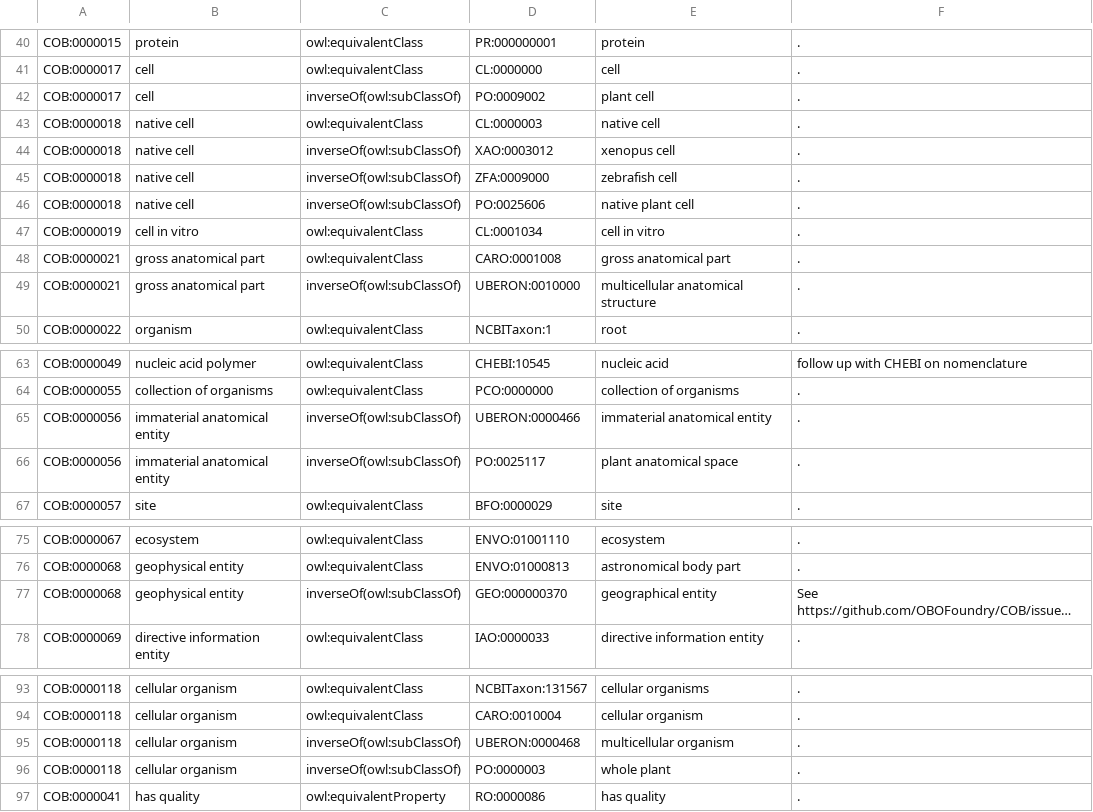
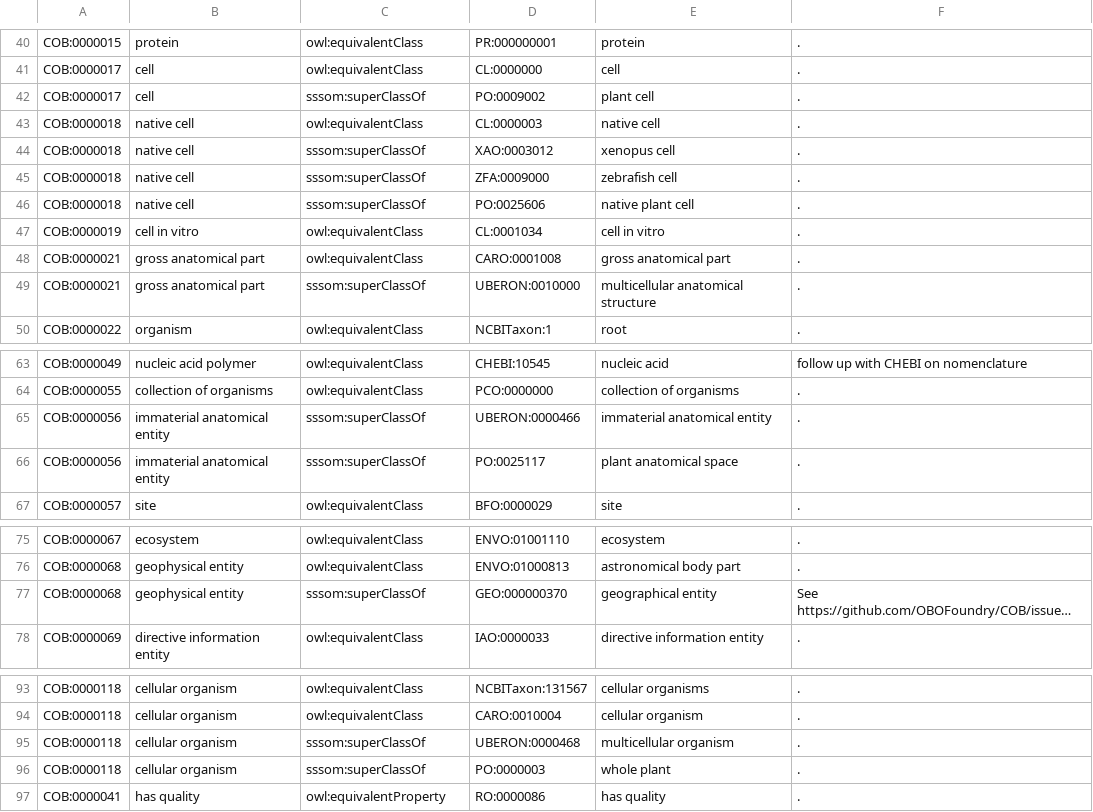
Before and after one commit to OBOFoundry/COB, a TSV file: cob-to-external.tsv, drawn as a sheet; only a part is shown, gaps mark what is left out; long unchanged cells end in …; the diff names each change by its address in the sheet, - before the commit and + after, or states it on an @@ line.

```diff
--- a/cob-to-external.tsv
+++ b/cob-to-external.tsv
-C42: inverseOf(owl:subClassOf)
+C42: sssom:superClassOf
-C44:C46: inverseOf(owl:subClassOf)
+C44:C46: sssom:superClassOf
-C49: inverseOf(owl:subClassOf)
+C49: sssom:superClassOf
-C65:C66: inverseOf(owl:subClassOf)
+C65:C66: sssom:superClassOf
-C77: inverseOf(owl:subClassOf)
+C77: sssom:superClassOf
-C95:C96: inverseOf(owl:subClassOf)
+C95:C96: sssom:superClassOf
```
Also changed, not shown: 3 other files.
